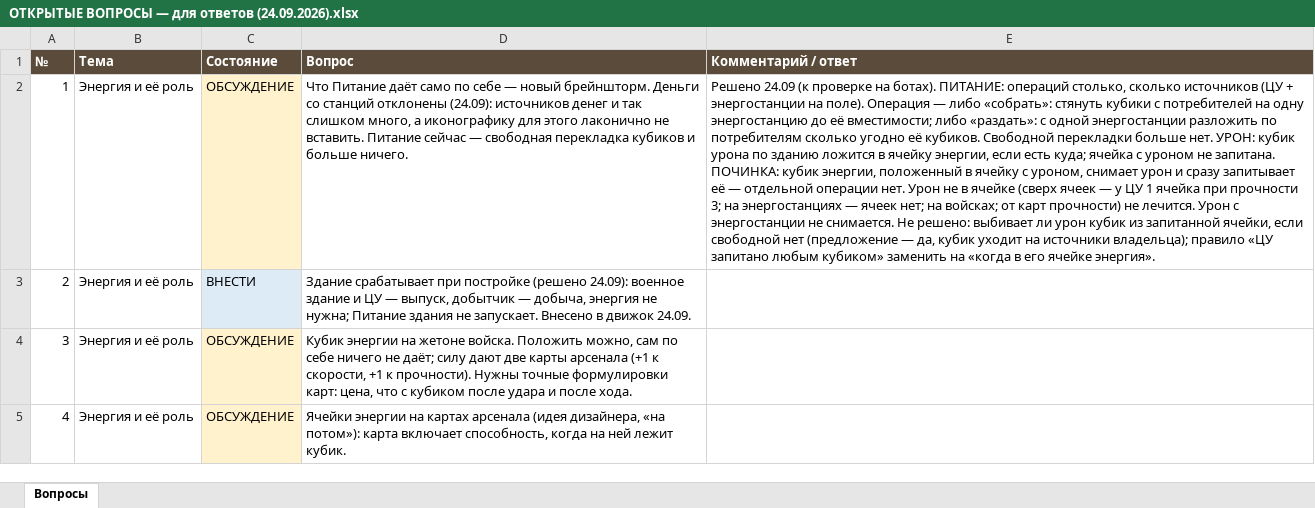
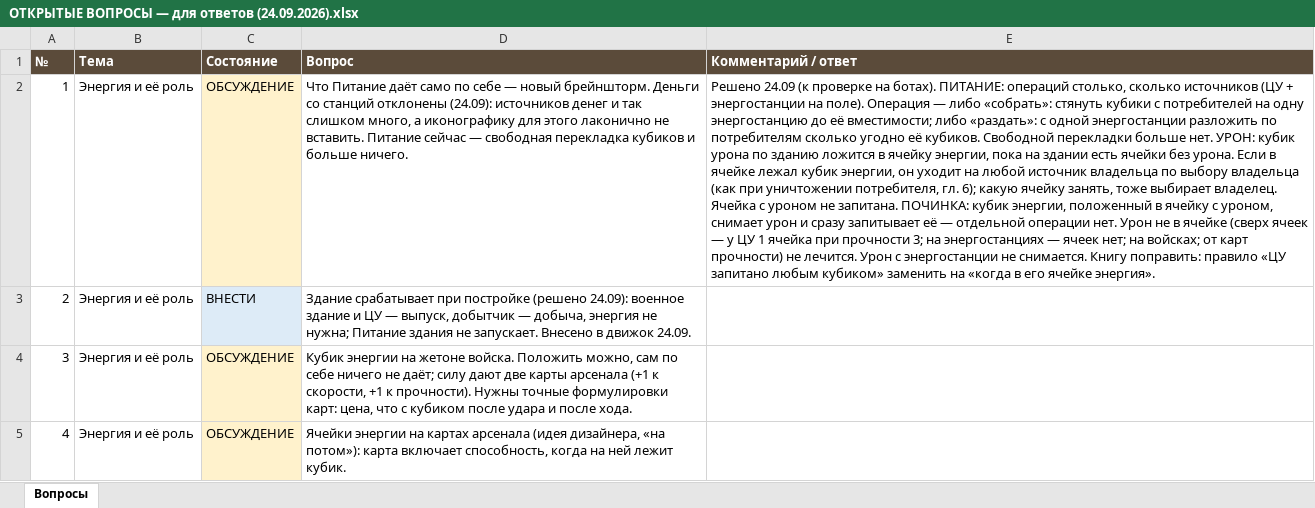
Before and after one commit to backskin/forged-in-kelium, an Excel workbook: docs/ОТКРЫТЫЕ ВОПРОСЫ — для ответов (24.09.2026).xlsx, sheet Вопросы, drawn as a sheet; only a part is shown; values as stored, in another font and other column widths than the file's, no borders; the diff names each change by its address in the sheet, - before the commit and + after, or states it on an @@ line.

```diff
--- a/docs/ОТКРЫТЫЕ ВОПРОСЫ — для ответов (24.09.2026).xlsx (sheet Вопросы)
+++ b/docs/ОТКРЫТЫЕ ВОПРОСЫ — для ответов (24.09.2026).xlsx (sheet Вопросы)
-E2 (Комментарий / ответ): …ячейку энергии, если есть куда; ячейка с уроном не запитана. ПОЧИНКА: кубик энергии, положенный в ячейку с уроном, снимает урон и сразу запитывает её — отдельной операции нет. Урон не в ячейке (сверх ячеек — у ЦУ 1 ячейка при прочности 3; на энергостанциях — ячеек нет; на войсках; от карт прочности) не лечится. Урон с энергостанции не снимается. Не решено: выбивает ли урон кубик из запитанной ячейки, если свободной нет (предложение — да, кубик уходит на источники владельца); правило «ЦУ…
+E2 (Комментарий / ответ): …ячейку энергии, пока на здании есть ячейки без урона. Если в ячейке лежал кубик энергии, он уходит на любой источник владельца по выбору владельца (как при уничтожении потребителя, гл. 6); какую ячейку занять, тоже выбирает владелец. Ячейка с уроном не запитана. ПОЧИНКА: кубик энергии, положенный в ячейку с уроном, снимает урон и сразу запитывает её — отдельной операции нет. Урон не в ячейке (сверх ячеек — у ЦУ 1 ячейка при прочности 3; на энергостанциях — ячеек нет; на войсках; от карт прочности) не лечится. Урон с энергостанции не снимается. Книгу поправить: правило «ЦУ…
```
